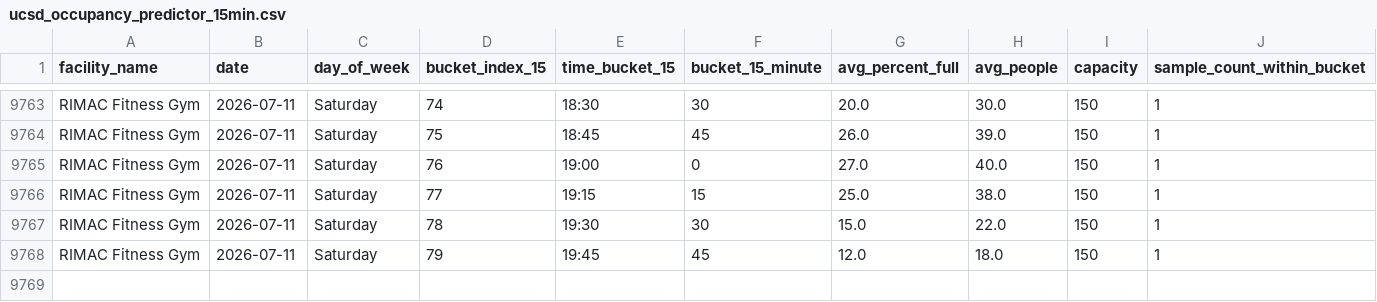
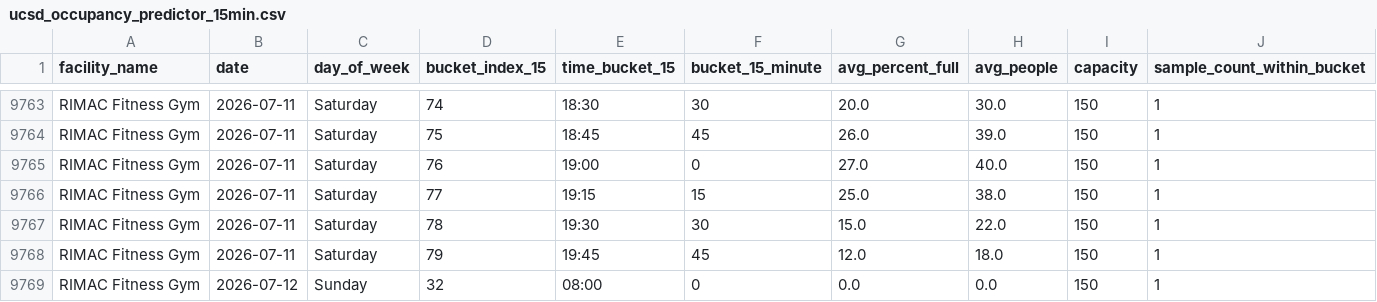
Before and after one commit to aarond67/ucsd-gym-tracker, a CSV file: ucsd_occupancy_predictor_15min.csv, drawn as a sheet; only a part is shown, gaps mark what is left out; rows hold the shown columns only; the diff names each change by its address in the sheet, - before the commit and + after, or states it on an @@ line.

Commit message:
update occupancy data 2026-07-12 08:00:05

```diff
--- a/ucsd_occupancy_predictor_15min.csv
+++ b/ucsd_occupancy_predictor_15min.csv
+row 9769: RIMAC Fitness Gym | 2026-07-12 | Sunday | 32 | 08:00 | 0 | 0.0 | 0.0 | 150 | 1
```
Also changed, not shown: 3 other files.
